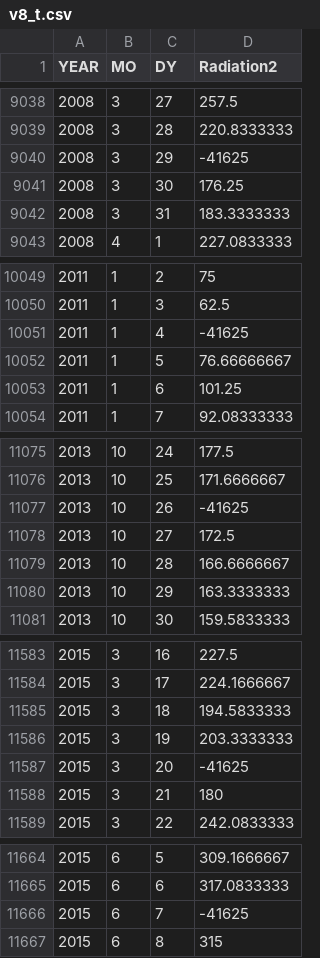
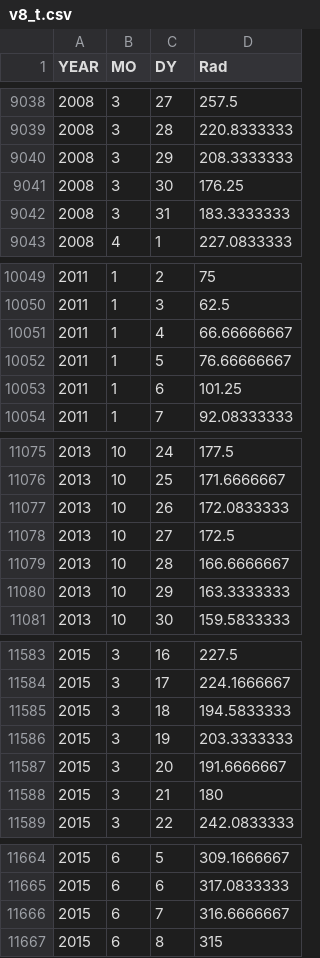
Before and after one commit to NurayVakitbilir/WF, a CSV file: v8_t.csv, drawn as a sheet; only a part is shown, gaps mark what is left out; the diff covers the shown part only.

```diff
--- a/v8_t.csv
+++ b/v8_t.csv
@@ -1 +1 @@
-YEAR,MO,DY,Radiation2
+YEAR,MO,DY,Rad
@@ -9039,3 +9039,3 @@ YEAR,MO,DY,Radiation2
 2008,3,28,220.8333333
-2008,3,29,-41625
+2008,3,29,208.3333333
 2008,3,30,176.25
@@ -10050,3 +10050,3 @@ YEAR,MO,DY,Radiation2
 2011,1,3,62.5
-2011,1,4,-41625
+2011,1,4,66.66666667
 2011,1,5,76.66666667
@@ -11076,3 +11076,3 @@ YEAR,MO,DY,Radiation2
 2013,10,25,171.6666667
-2013,10,26,-41625
+2013,10,26,172.0833333
 2013,10,27,172.5
@@ -11586,3 +11586,3 @@ YEAR,MO,DY,Radiation2
 2015,3,19,203.3333333
-2015,3,20,-41625
+2015,3,20,191.6666667
 2015,3,21,180
@@ -11665,3 +11665,3 @@ YEAR,MO,DY,Radiation2
 2015,6,6,317.0833333
-2015,6,7,-41625
+2015,6,7,316.6666667
 2015,6,8,315
```
Also changed, not shown: 2 edited cells elsewhere in this file, v10_tf.csv, v8_f.csv, 2 other files.
